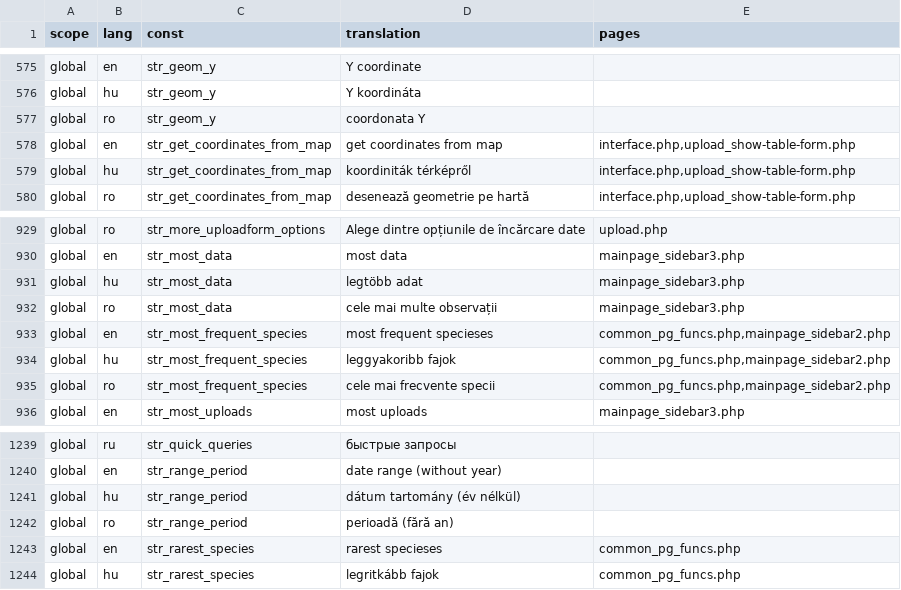
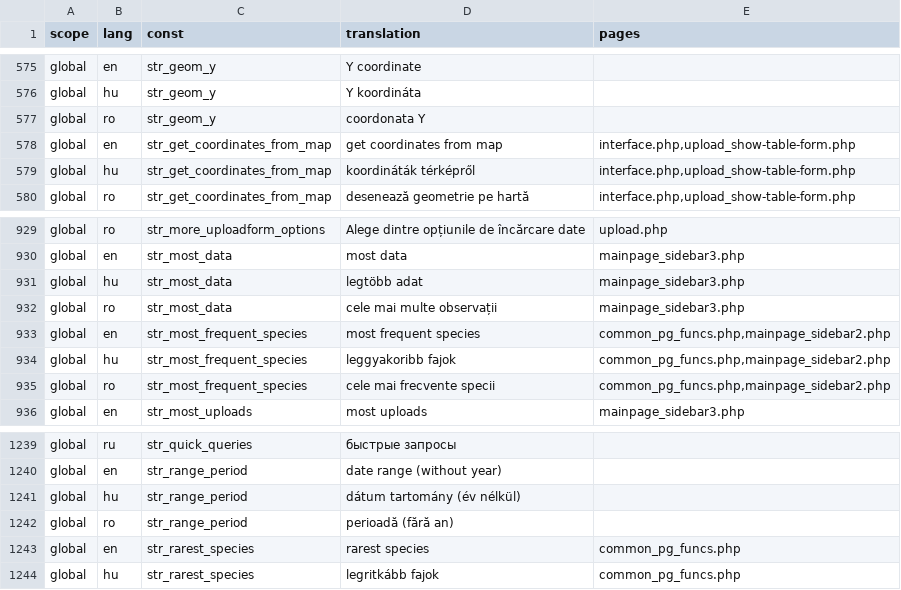
Before and after one commit to OpenBioMaps/translations, a CSV file: global_project_translations.csv, drawn as a sheet; only a part is shown, gaps mark what is left out.

Commit message:
correcting some typos

```diff
--- a/global_project_translations.csv
+++ b/global_project_translations.csv
@@ -578,3 +578,3 @@
 "global","en","str_get_coordinates_from_map","get coordinates from map","interface.php,upload_show-table-form.php"
-"global","hu","str_get_coordinates_from_map","koordiniták térképről","interface.php,upload_show-table-form.php"
+"global","hu","str_get_coordinates_from_map","koordináták térképről","interface.php,upload_show-table-form.php"
 "global","ro","str_get_coordinates_from_map","desenează geometrie pe hartă","interface.php,upload_show-table-form.php"
@@ -932,3 +932,3 @@
 "global","ro","str_most_data","cele mai multe observații","mainpage_sidebar3.php"
-"global","en","str_most_frequent_species","most frequent specieses","common_pg_funcs.php,mainpage_sidebar2.php"
+"global","en","str_most_frequent_species","most frequent species","common_pg_funcs.php,mainpage_sidebar2.php"
 "global","hu","str_most_frequent_species","leggyakoribb fajok","common_pg_funcs.php,mainpage_sidebar2.php"
@@ -1242,3 +1242,3 @@
 "global","ro","str_range_period","perioadă (fără an)",
-"global","en","str_rarest_species","rarest specieses","common_pg_funcs.php"
+"global","en","str_rarest_species","rarest species","common_pg_funcs.php"
 "global","hu","str_rarest_species","legritkább fajok","common_pg_funcs.php"
```
